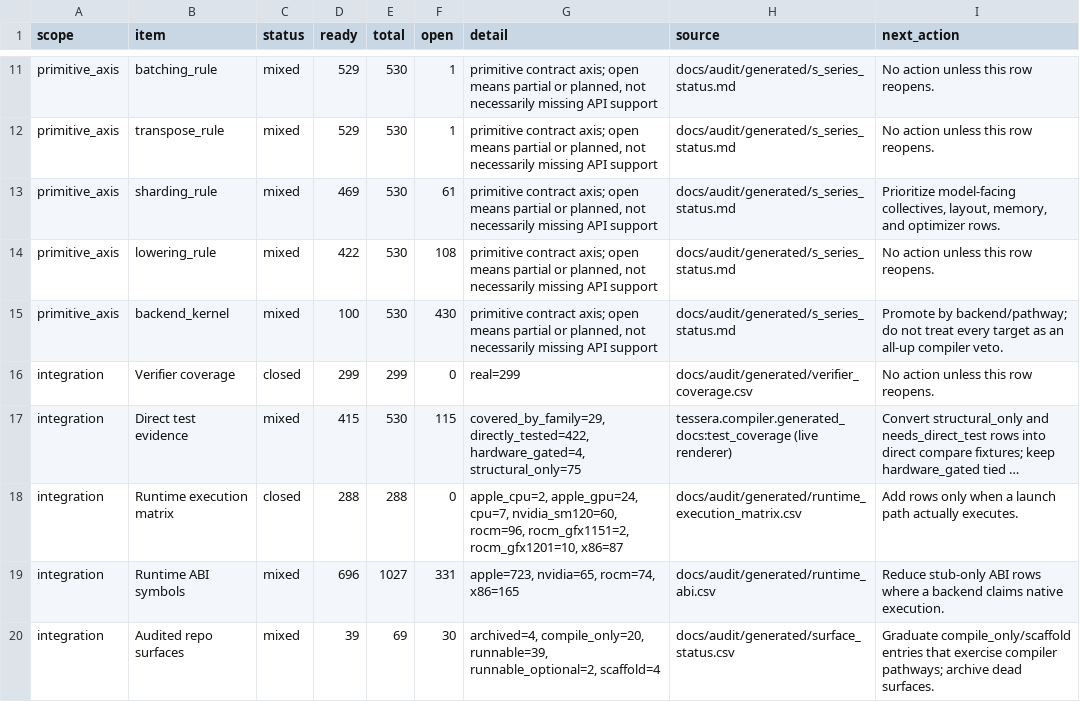
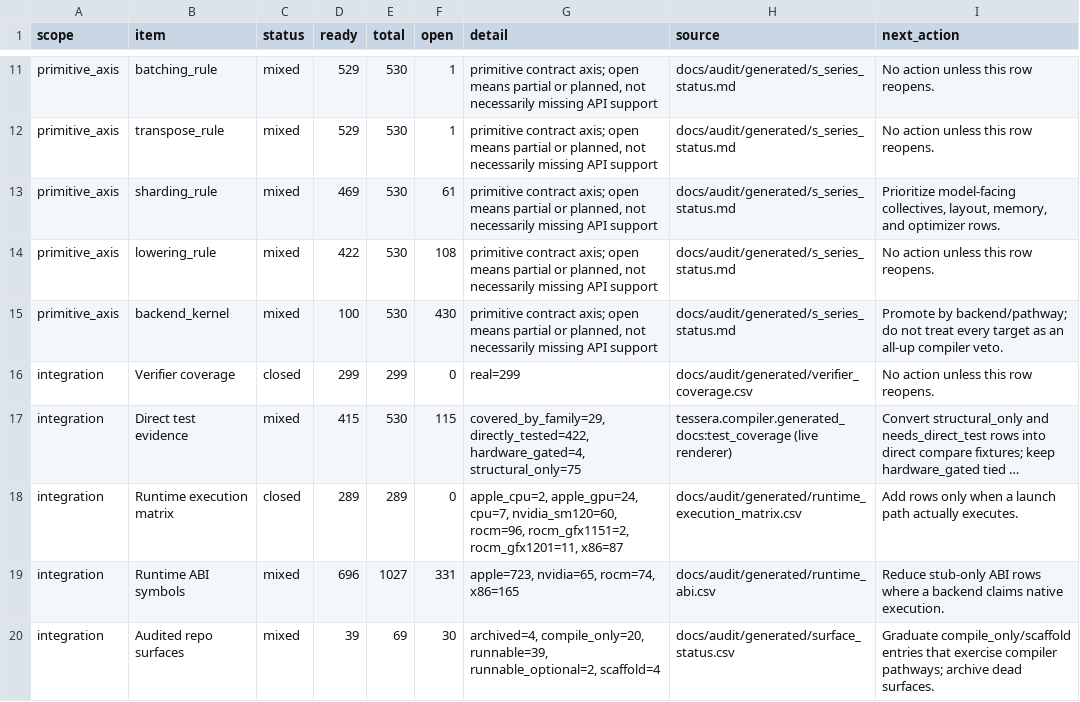
Before and after one commit to gstoner/tessera, a CSV file: docs/audit/generated/compiler_progress.csv, drawn as a sheet; only a part is shown, gaps mark what is left out; long unchanged cells end in …; the diff names each change by its address in the sheet, - before the commit and + after, or states it on an @@ line.

```diff
--- a/docs/audit/generated/compiler_progress.csv
+++ b/docs/audit/generated/compiler_progress.csv
-D18 (ready): 288
+D18 (ready): 289
-E18 (total): 288
+E18 (total): 289
-G18 (detail): …rocm=96, rocm_gfx1151=2, rocm_gfx1201=10, x86=87
+G18 (detail): …rocm=96, rocm_gfx1151=2, rocm_gfx1201=11, x86=87
```
Also changed, not shown: docs/audit/generated/runtime_execution_matrix.csv, 21 other files.
